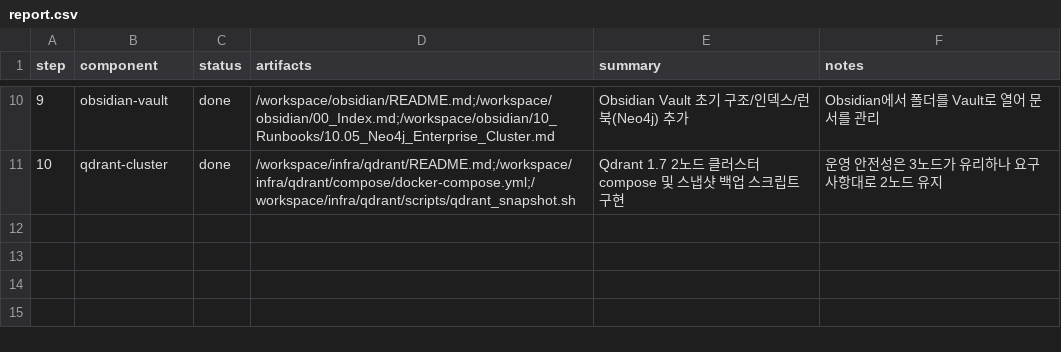
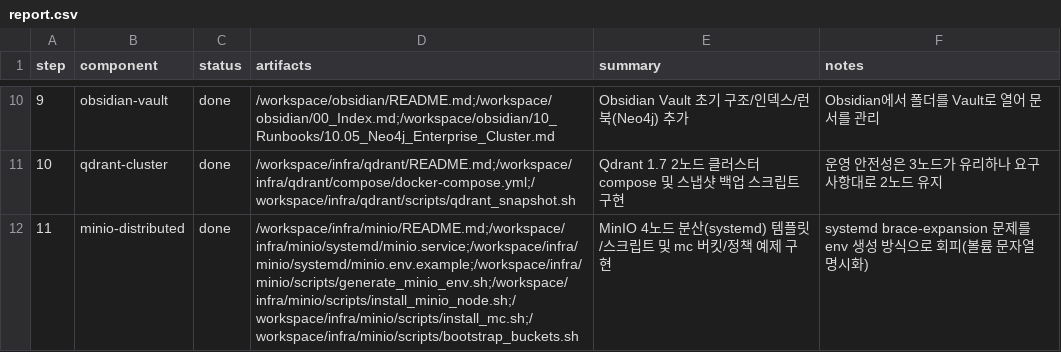
Before and after one commit to SeoheeK/bio-policy-mcdm, a CSV file: report.csv, drawn as a sheet; only a part is shown, gaps mark what is left out.

```diff
--- a/report.csv
+++ b/report.csv
@@ -11 +11,2 @@ step,component,status,artifacts,summary,notes
 10,qdrant-cluster,done,"/workspace/infra/qdrant/README.md;/workspace/infra/qdrant/compose/docker-compose.yml;/workspace/infra/qdrant/scripts/qdrant_snapshot.sh","Qdrant 1.7 2노드 클러스터 compose 및 스냅샷 백업 스크립트 구현","운영 안전성은 3노드가 유리하나 요구사항대로 2노드 유지"
+11,minio-distributed,done,"/workspace/infra/minio/README.md;/workspace/infra/minio/systemd/minio.service;/workspace/infra/minio/systemd/minio.env.example;/workspace/infra/minio/scripts/generate_minio_env.sh;/workspace/infra/minio/scripts/install_minio_node.sh;/workspace/infra/minio/scripts/install_mc.sh;/workspace/infra/minio/scripts/bootstrap_buckets.sh","MinIO 4노드 분산(systemd) 템플릿/스크립트 및 mc 버킷/정책 예제 구현","systemd brace-expansion 문제를 env 생성 방식으로 회피(볼륨 문자열 명시화)"
```
Also changed, not shown: 7 other files.
